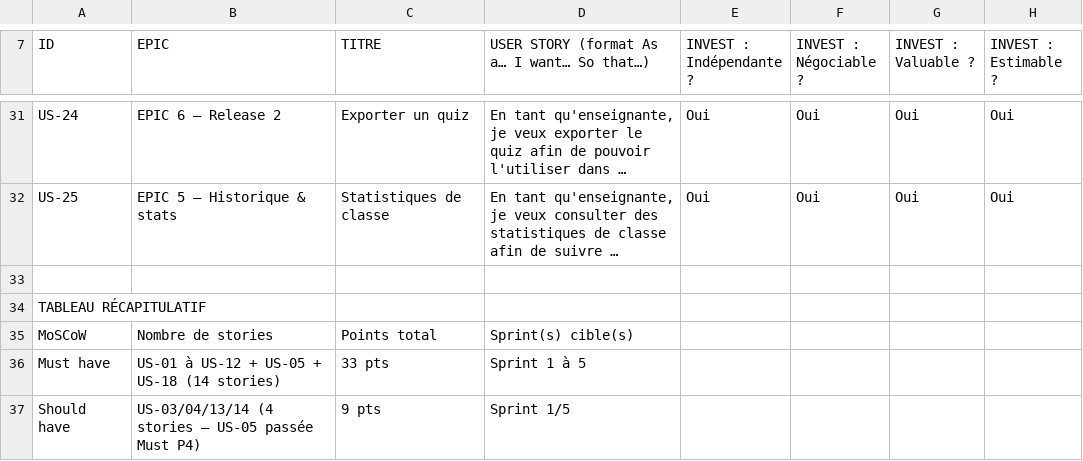
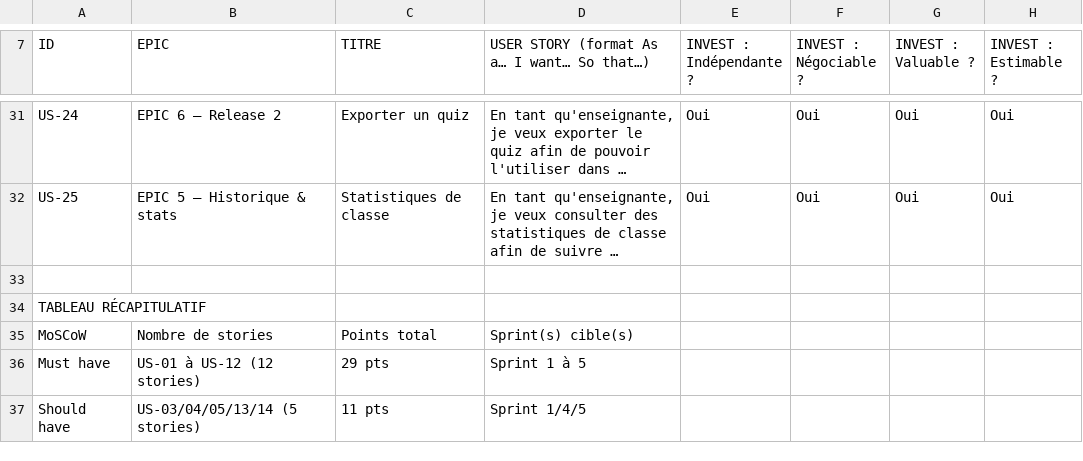
Before and after one commit to PhilippeMaillot/IPSSI_APOCAL_KIT, a CSV file: docs/cadrage/artefact-6-product-backlog.csv, drawn as a sheet; only a part is shown, gaps mark what is left out; long unchanged cells end in …; the diff covers the shown part only; the diff names each change by its address in the sheet, - before the commit and + after, or states it on an @@ line.

```diff
--- a/docs/cadrage/artefact-6-product-backlog.csv
+++ b/docs/cadrage/artefact-6-product-backlog.csv
-B36 (EPIC): US-01 à US-12 + US-05 + US-18 (14 stories)
+B36 (EPIC): US-01 à US-12 (12 stories)
-C36 (TITRE): 33 pts
+C36 (TITRE): 29 pts
-B37 (EPIC): US-03/04/13/14 (4 stories — US-05 passée Must P4)
+B37 (EPIC): US-03/04/05/13/14 (5 stories)
-C37 (TITRE): 9 pts
+C37 (TITRE): 11 pts
-D37: Sprint 1/5
+D37: Sprint 1/4/5
```
Also changed, not shown: 9 edited cells elsewhere in this file, docs/cadrage/artefact-7-sprint-backlog.csv, 2 other files.
